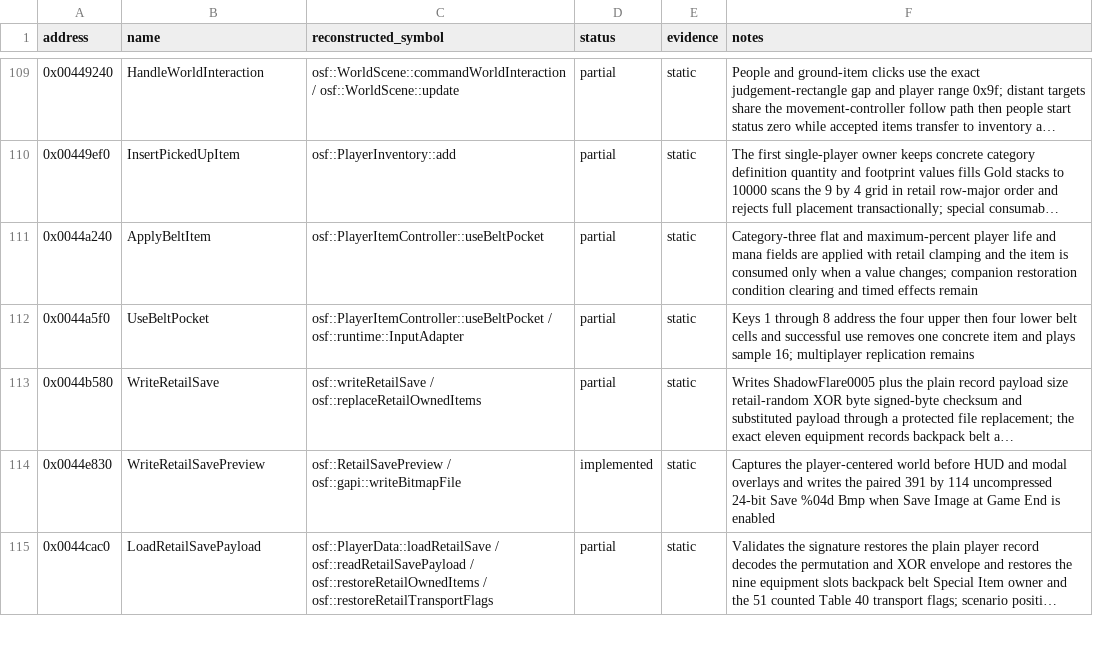
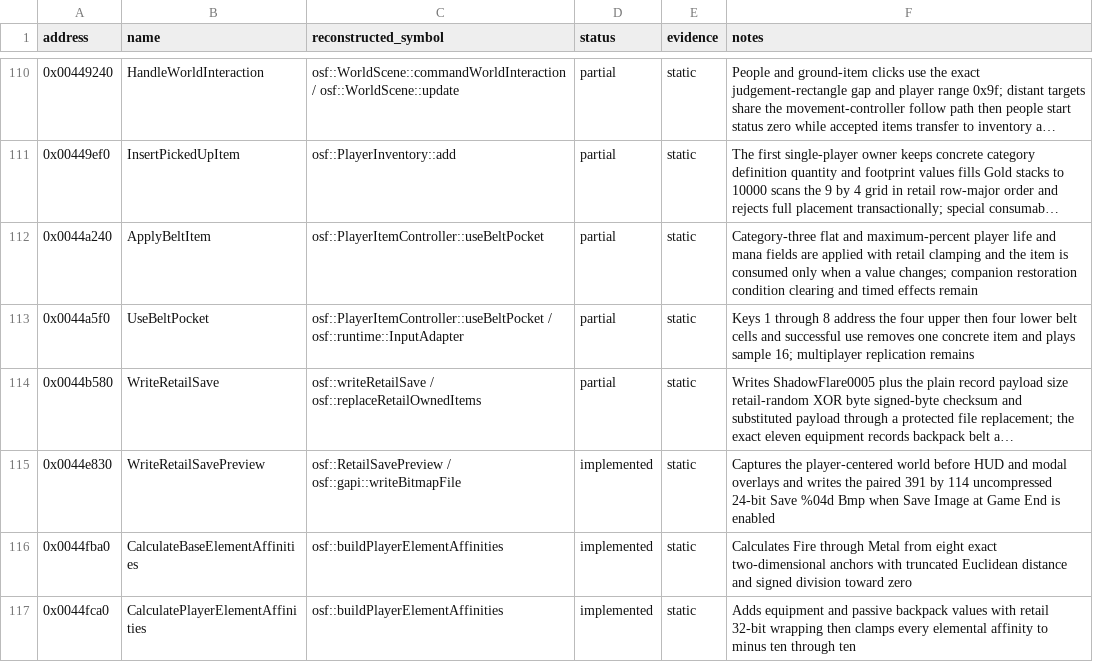
Before and after one commit to RednibCoding/OpenShadowFlare, a CSV file: reverse/shadowflare-exe/functions.csv, drawn as a sheet; only a part is shown, gaps mark what is left out; the shorter side is filled out with more unchanged rows; long unchanged cells end in …; the diff covers the shown part only; the diff names each change by its address in the sheet, - before the commit and + after, or states it on an @@ line.

Commit message:
Reconstruct retail player combat defense profile

```diff
--- a/reverse/shadowflare-exe/functions.csv
+++ b/reverse/shadowflare-exe/functions.csv
+row 116: 0x0044fba0 | CalculateBaseElementAffinities | osf::buildPlayerElementAffinities | implemented | static | Calculates Fire through Metal from eight exact two-dimensional anchors with truncated Euclidean distance and signed division toward zero
+row 117: 0x0044fca0 | CalculatePlayerElementAffinities | osf::buildPlayerElementAffinities | implemented | static | Adds equipment and passive backpack values with retail 32-bit wrapping then clamps every elemental affinity to minus ten through ten
```
Also changed, not shown: 4 added rows and 1 edited cell elsewhere in this file, 19 other files.
